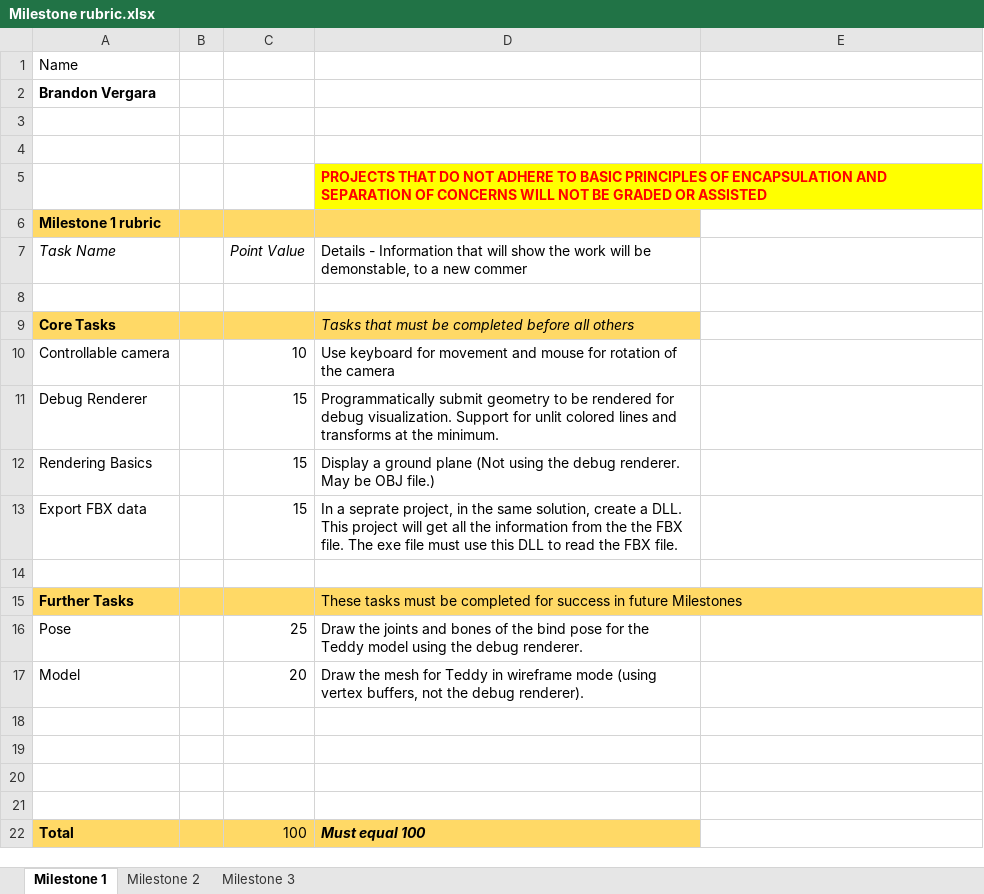
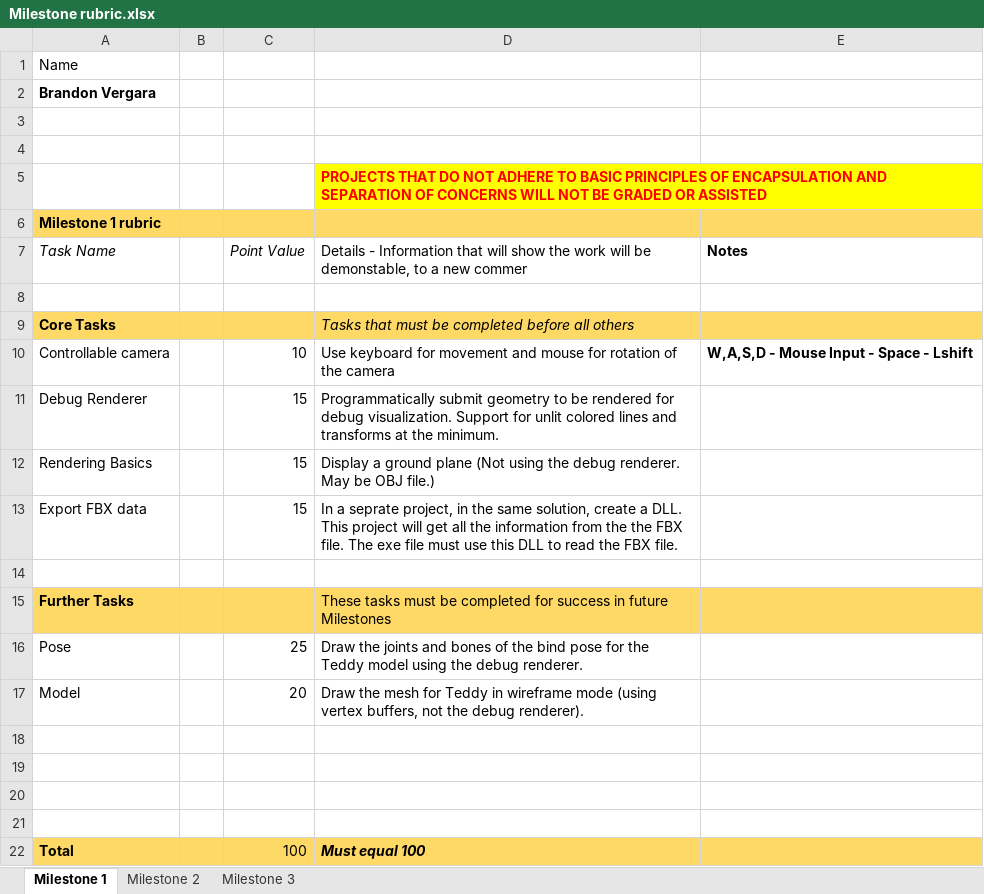
Before and after one commit to popodopolis1/PaP5, an Excel workbook: Milestone rubric.xlsx, sheet Milestone 1, drawn as a sheet; values as stored, in another font and other column widths than the file's, no borders; charts and pictures not drawn; the diff names each change by its address in the sheet, - before the commit and + after, or states it on an @@ line.

```diff
--- a/Milestone rubric.xlsx (sheet Milestone 1)
+++ b/Milestone rubric.xlsx (sheet Milestone 1)
-E6 fill: none
+E6 fill: #FFD966
-E7: (empty)
+E7: Notes
-E9 fill: none
+E9 fill: #FFD966
-E10 (Notes): (empty)
+E10 (Notes): W,A,S,D - Mouse Input - Space - Lshift
-E15 fill: none
+E15 fill: #FFD966
-E22 fill: none
+E22 fill: #FFD966
```
Also changed, not shown: sheet Milestone 3, sheet Milestone 2, 11 other files.
